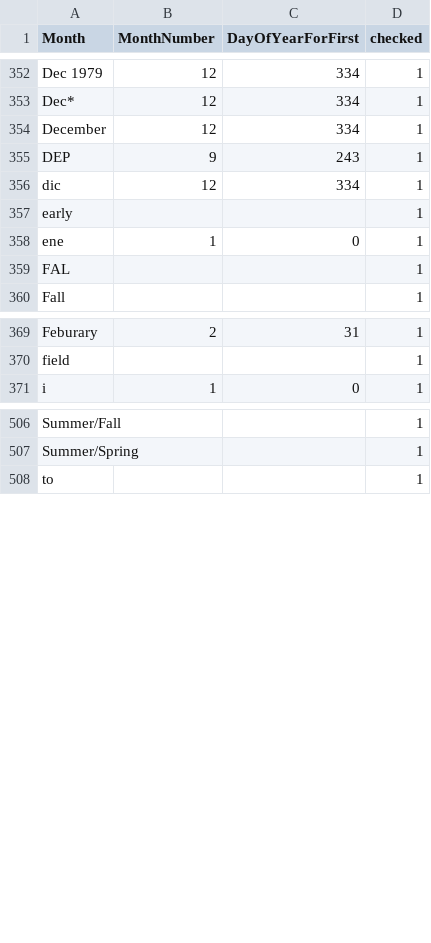
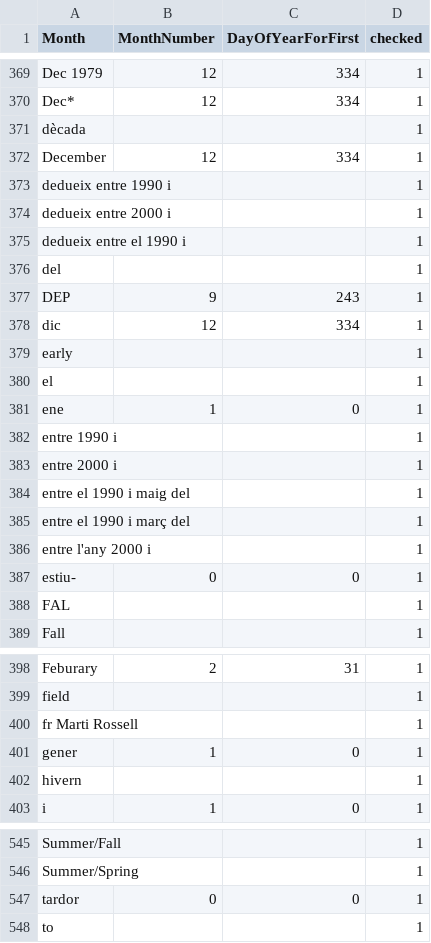
Before and after one commit to VertNet/DwCVocabs, a CSV file: vocabs/Month.csv, drawn as a sheet; only a part is shown, gaps mark what is left out; the diff covers the shown part only; the diff names each change by its address in the sheet, - before the commit and + after, or states it on an @@ line.

```diff
--- a/vocabs/Month.csv
+++ b/vocabs/Month.csv
+row 371: dècada |  |  | 1
+row 373: dedueix entre 1990 i |  |  | 1
+row 374: dedueix entre 2000 i |  |  | 1
+row 375: dedueix entre el 1990 i |  |  | 1
+row 376: del |  |  | 1
+row 380: el |  |  | 1
+row 382: entre 1990 i |  |  | 1
+row 383: entre 2000 i |  |  | 1
+row 384: entre el 1990 i maig del |  |  | 1
+row 385: entre el 1990 i març del |  |  | 1
+row 386: entre l'any 2000 i |  |  | 1
+row 387: estiu- | 0 | 0 | 1
+row 400: fr Marti Rossell |  |  | 1
+row 401: gener | 1 | 0 | 1
+row 402: hivern |  |  | 1
+row 547: tardor | 0 | 0 | 1
```
Also changed, not shown: 24 added rows elsewhere in this file, vocabs/countryCode.csv, vocabs/island.csv, 8 other files.
